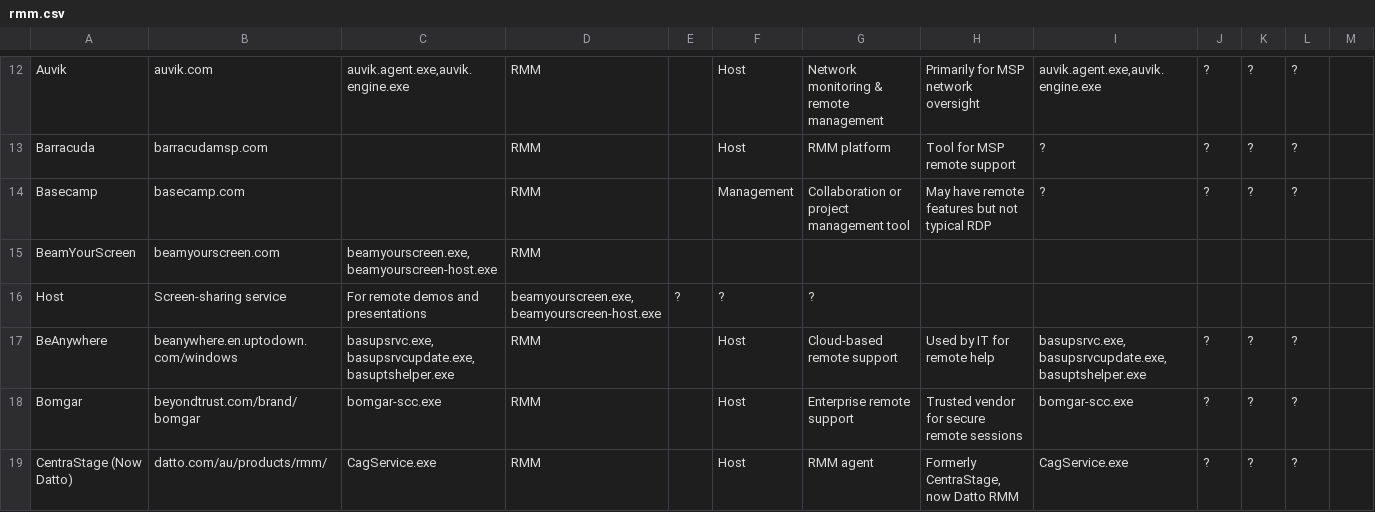
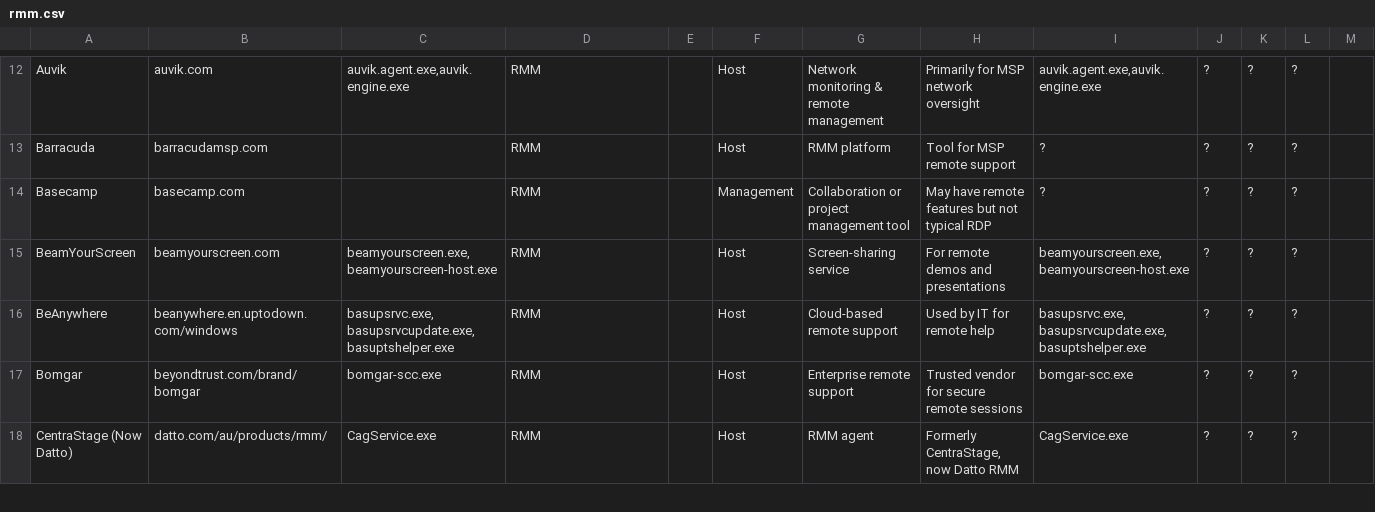
Before and after one commit to jjewitt/rmm_catalog, a CSV file: rmm.csv, drawn as a sheet; only a part is shown, gaps mark what is left out.

Commit message:
Update rmm.csv

```diff
--- a/rmm.csv
+++ b/rmm.csv
@@ -14,4 +14,3 @@
 "Basecamp","basecamp.com","","RMM","","Management","Collaboration or project management tool","May have remote features but not typical RDP","?","?","?","?"
-"BeamYourScreen","beamyourscreen.com","beamyourscreen.exe,beamyourscreen-host.exe","RMM","",
-"Host","Screen-sharing service","For remote demos and presentations","beamyourscreen.exe,beamyourscreen-host.exe","?","?","?"
+"BeamYourScreen","beamyourscreen.com","beamyourscreen.exe,beamyourscreen-host.exe","RMM","","Host","Screen-sharing service","For remote demos and presentations","beamyourscreen.exe,beamyourscreen-host.exe","?","?","?"
 "BeAnywhere","beanywhere.en.uptodown.com/windows","basupsrvc.exe,basupsrvcupdate.exe,basuptshelper.exe","RMM","","Host","Cloud-based remote support","Used by IT for remote help","basupsrvc.exe,basupsrvcupdate.exe,basuptshelper.exe","?","?","?"
```
